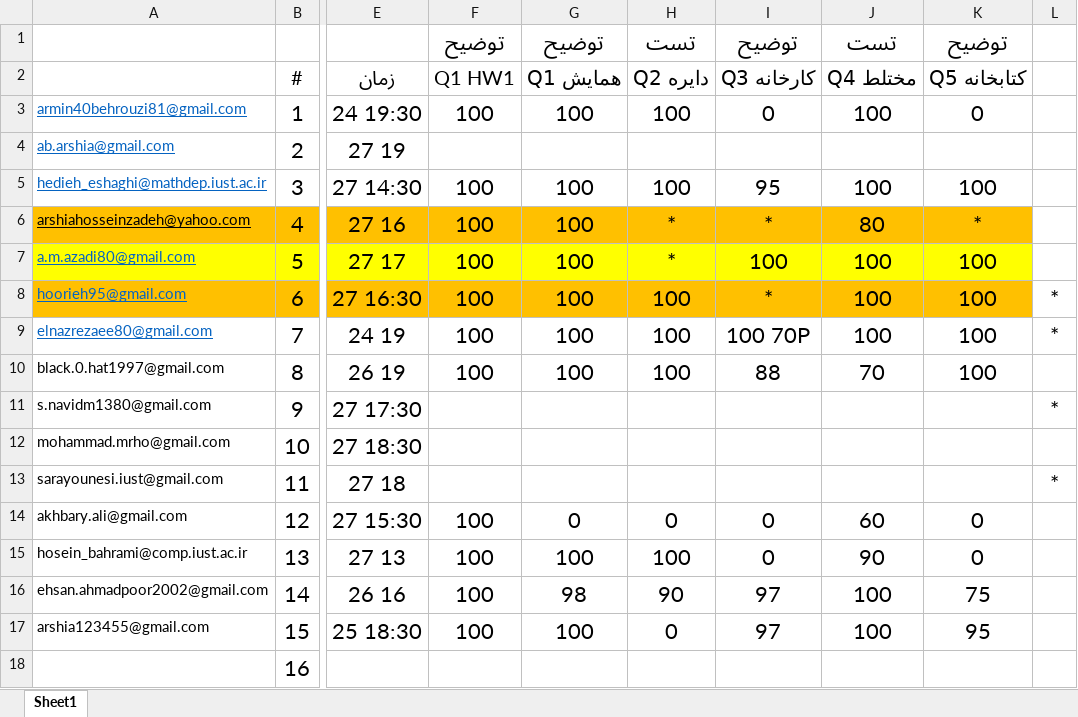
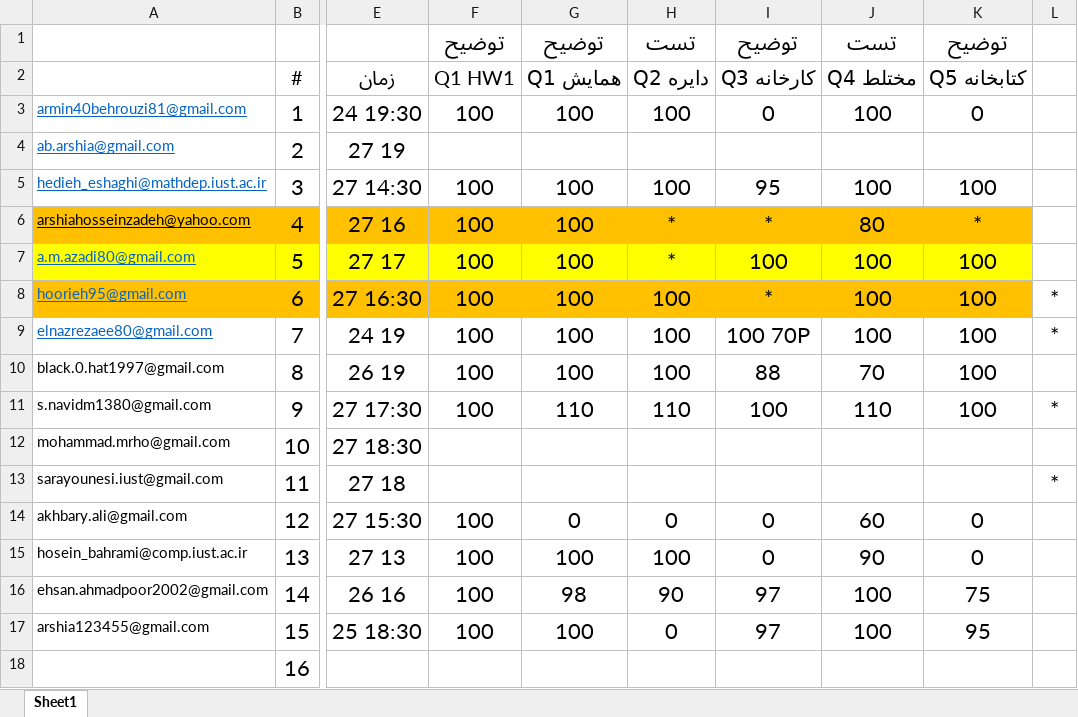
Before and after one commit to shh79/tamrinDrgee2, an Excel workbook: ارایه تمرین 1 و 2.xlsx, sheet Sheet1, drawn as a sheet; only a part is shown, gaps mark what is left out; values as stored, in another font and other column widths than the file's, no borders; the diff names each change by its address in the sheet, - before the commit and + after, or states it on an @@ line.

Commit message:
Navid Degree Added

```diff
--- a/ارایه تمرین 1 و 2.xlsx (sheet Sheet1)
+++ b/ارایه تمرین 1 و 2.xlsx (sheet Sheet1)
-F11 (Q1 HW1): (empty)
+F11 (Q1 HW1): 100
-G11 (Q1 همایش): (empty)
+G11 (Q1 همایش): 110
-H11 (Q2 دایره): (empty)
+H11 (Q2 دایره): 110
-I11 (Q3 کارخانه): (empty)
+I11 (Q3 کارخانه): 100
-J11 (Q4 مختلط): (empty)
+J11 (Q4 مختلط): 110
-K11 (Q5 کتابخانه): (empty)
+K11 (Q5 کتابخانه): 100
```
